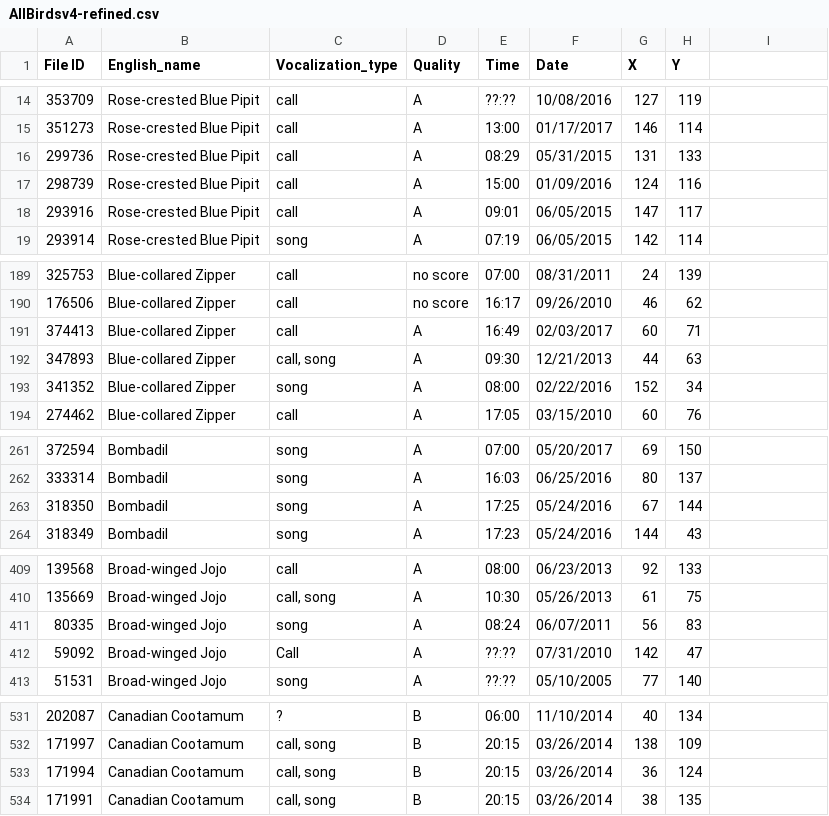
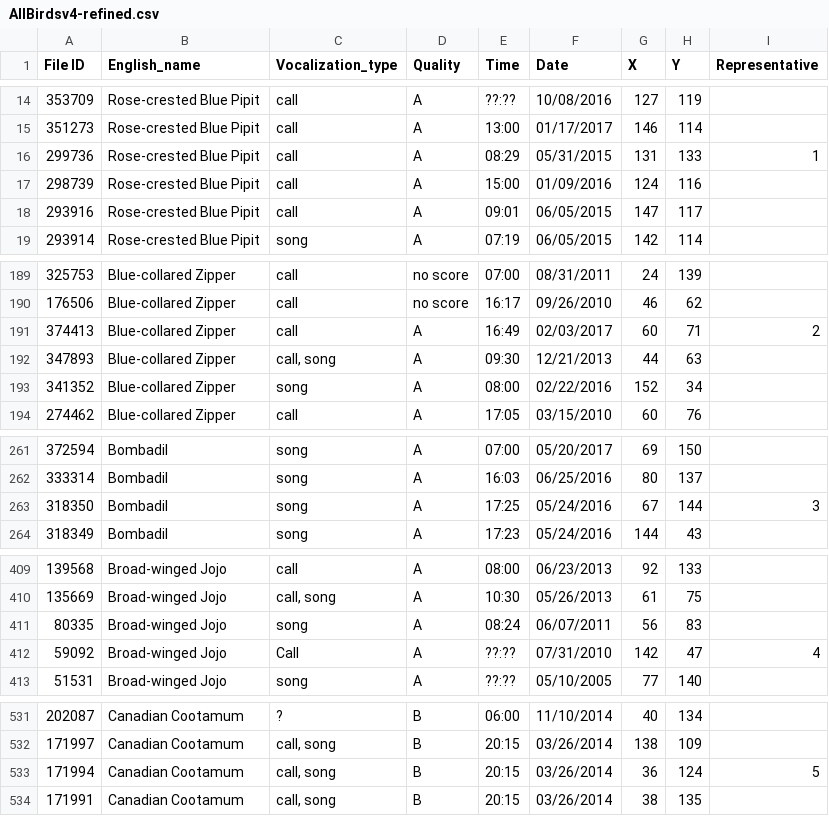
Before and after one commit to chadstolper/vast-challenge-2018-mc1, a CSV file: public/data/AllBirdsv4-refined.csv, drawn as a sheet; only a part is shown, gaps mark what is left out; the diff covers the shown part only.

Commit message:
representative audio metadata filtering

```diff
--- a/public/data/AllBirdsv4-refined.csv
+++ b/public/data/AllBirdsv4-refined.csv
@@ -1 +1 @@
-File ID,English_name,Vocalization_type,Quality,Time,Date,X,Y
+File ID,English_name,Vocalization_type,Quality,Time,Date,X,Y,Representative
@@ -16 +16 @@ File ID,English_name,Vocalization_type,Quality,Time,Date,X,Y
-299736,Rose-crested Blue Pipit,call,A,08:29,05/31/2015,131,133
+299736,Rose-crested Blue Pipit,call,A,08:29,05/31/2015,131,133,1
@@ -191 +191 @@ File ID,English_name,Vocalization_type,Quality,Time,Date,X,Y
-374413,Blue-collared Zipper,call,A,16:49,02/03/2017,60,71
+374413,Blue-collared Zipper,call,A,16:49,02/03/2017,60,71,2
@@ -263 +263 @@ File ID,English_name,Vocalization_type,Quality,Time,Date,X,Y
-318350,Bombadil,song,A,17:25,05/24/2016,67,144
+318350,Bombadil,song,A,17:25,05/24/2016,67,144,3
@@ -412 +412 @@ File ID,English_name,Vocalization_type,Quality,Time,Date,X,Y
-59092,Broad-winged Jojo,Call,A,??:??,07/31/2010,142,47
+59092,Broad-winged Jojo,Call,A,??:??,07/31/2010,142,47,4
@@ -533 +533 @@ File ID,English_name,Vocalization_type,Quality,Time,Date,X,Y
-171994,Canadian Cootamum,"call, song",B,20:15,03/26/2014,36,124
+171994,Canadian Cootamum,"call, song",B,20:15,03/26/2014,36,124,5
```
Also changed, not shown: 14 edited cells elsewhere in this file, 3 other files.
